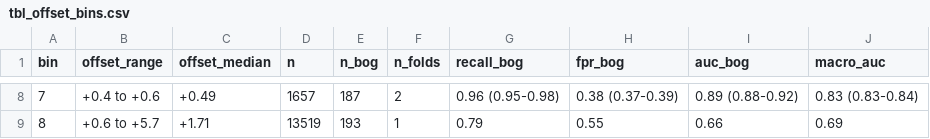
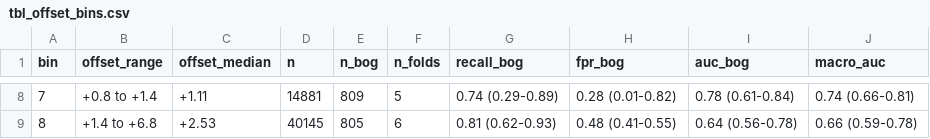
Before and after one commit to julienvollering/DMraisedbog, a CSV file: ms/tables/tbl_offset_bins.csv, drawn as a sheet; only a part is shown, gaps mark what is left out; the diff covers the shown part only.

```diff
--- a/ms/tables/tbl_offset_bins.csv
+++ b/ms/tables/tbl_offset_bins.csv
@@ -8,2 +8,2 @@ bin,offset_range,offset_median,n,n_bog,n_folds,recall_bog,fpr_bog,auc_bog,macro_
-7,+0.4 to +0.6,+0.49,1657,187,2,0.96 (0.95-0.98),0.38 (0.37-0.39),0.89 (0.88-0.92),0.83 (0.83-0.84)
-8,+0.6 to +5.7,+1.71,13519,193,1,0.79,0.55,0.66,0.69
+7,+0.8 to +1.4,+1.11,14881,809,5,0.74 (0.29-0.89),0.28 (0.01-0.82),0.78 (0.61-0.84),0.74 (0.66-0.81)
+8,+1.4 to +6.8,+2.53,40145,805,6,0.81 (0.62-0.93),0.48 (0.41-0.55),0.64 (0.56-0.78),0.66 (0.59-0.78)
```
Also changed, not shown: 54 edited cells elsewhere in this file, ms/tables/study_numbers.csv, 5 other files.
